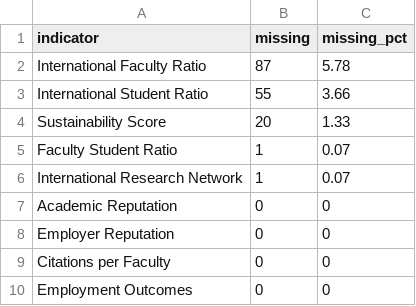
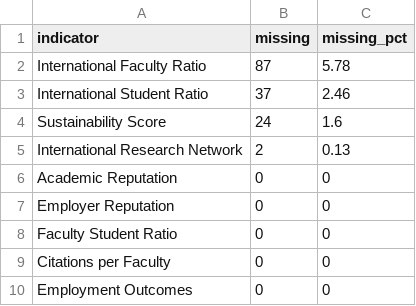
Before and after one commit to heinricitorgau/CrawlerNest, a CSV file: crawlernest/crawlernest-ml/artifacts/eda_matlab/missingness.csv, drawn as a sheet.

```diff
--- a/crawlernest/crawlernest-ml/artifacts/eda_matlab/missingness.csv
+++ b/crawlernest/crawlernest-ml/artifacts/eda_matlab/missingness.csv
@@ -2,8 +2,8 @@ indicator,missing,missing_pct
 International Faculty Ratio,87,5.78
-International Student Ratio,55,3.66
-Sustainability Score,20,1.33
-Faculty Student Ratio,1,0.07
-International Research Network,1,0.07
+International Student Ratio,37,2.46
+Sustainability Score,24,1.6
+International Research Network,2,0.13
 Academic Reputation,0,0
 Employer Reputation,0,0
+Faculty Student Ratio,0,0
 Citations per Faculty,0,0
```
Also changed, not shown: crawlernest/crawlernest-ml/artifacts/eda/correlation_with_target.csv, crawlernest/crawlernest-ml/artifacts/eda/covariate_shift.csv, 55 other files.
